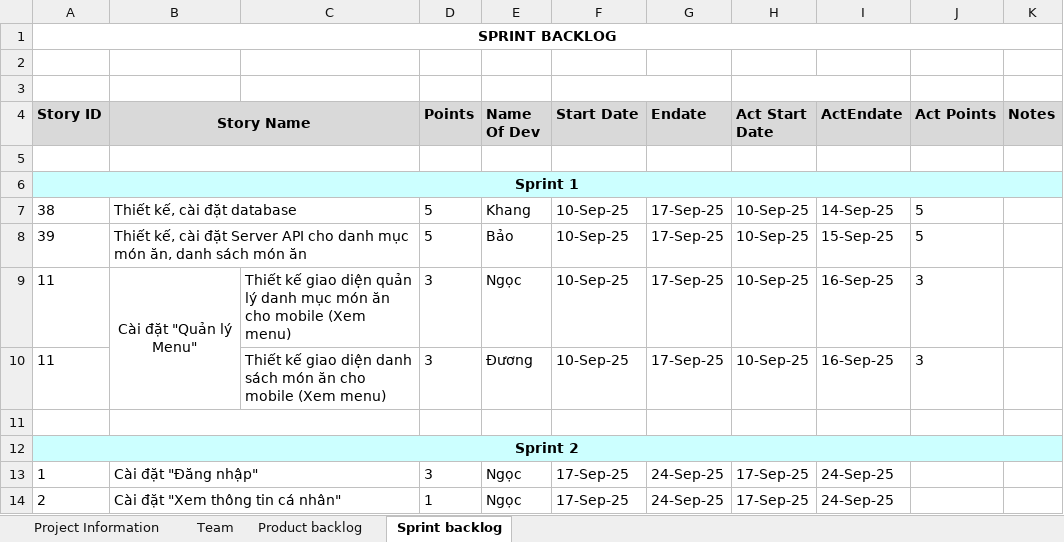
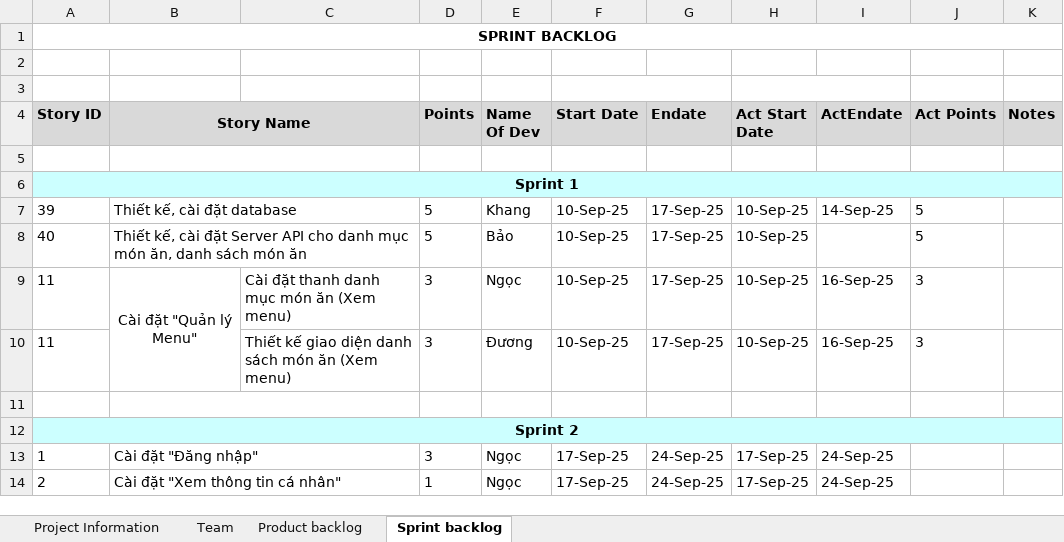
Before and after one commit to bao2211/Restaurant-Manangment-System, an Excel workbook: Backlog/ProductBacklog-Sample.xlsx, sheet Sprint backlog, drawn as a sheet; only a part is shown; values as stored, in another font and other column widths than the file's, no borders; removed rows and columns are numbered as before the commit, all else as after; the diff names each change by its address in the sheet, - before the commit and + after, or states it on an @@ line.

Commit message:
cập nhật backlog

```diff
--- a/Backlog/ProductBacklog-Sample.xlsx (sheet Sprint backlog)
+++ b/Backlog/ProductBacklog-Sample.xlsx (sheet Sprint backlog)
-row 7: 38 | Thiết kế, cài đặt database |  | 5 | Khang | 10-Sep-25 | 17-Sep-25 | 10-Sep-25 | 14-Sep-25 | 5
-B7 (Story Name): …cài đặt Server API cho danh mục món ăn, danh sách món ăn
+B7 (Story Name): …cài đặt database
-E7 (Name Of Dev): Bảo
+E7 (Name Of Dev): Khang
-I7 (ActEndate): 15-Sep-25
+I7 (ActEndate): 14-Sep-25
+row 8: 40 | Thiết kế, cài đặt Server API cho danh mục món ăn, danh sách món ăn |  | 5 | Bảo | 10-Sep-25 | 17-Sep-25 | 10-Sep-25 |  | 5
-C9: Thiết kế giao diện quản lý danh mục món ăn cho mobile (Xem menu)
+C9: Cài đặt thanh danh mục món ăn (Xem menu)
-C10: …món ăn cho mobile (Xem menu)
+C10: …món ăn (Xem menu)
```
Also changed, not shown: sheet Product backlog, 1 other file.
